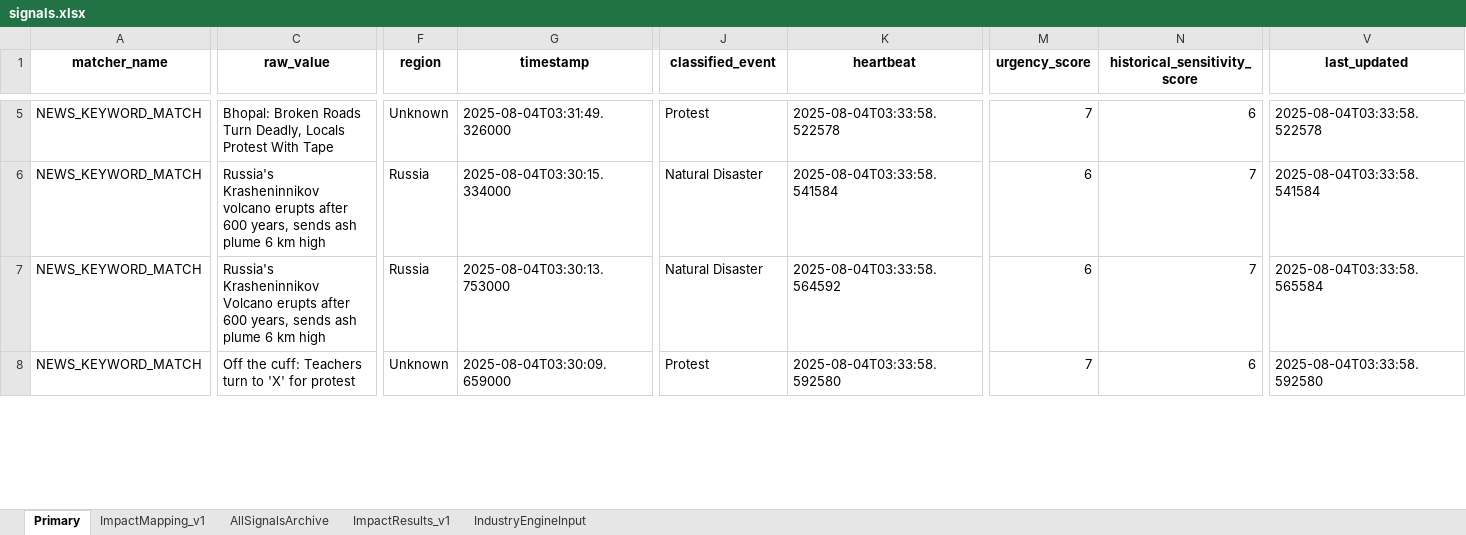
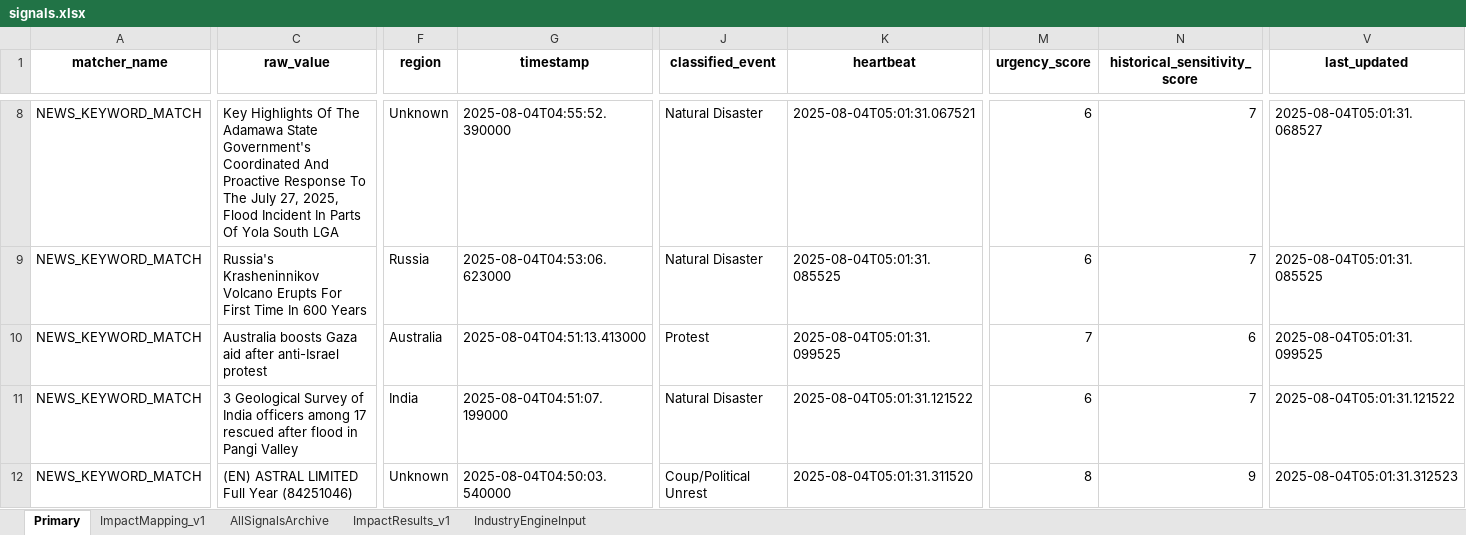
Before and after one commit to Coltencode5/signal-tracker-v3, an Excel workbook: signals.xlsx, sheet Primary, drawn as a sheet; only a part is shown, gaps mark what is left out; values as stored, in another font and other column widths than the file's, no borders; addresses are those after the commit; rows hold the shown columns only; the diff covers the shown part only; the diff names each change by its address in the sheet, - before the commit and + after, or states it on an @@ line.

```diff
--- a/signals.xlsx (sheet Primary)
+++ b/signals.xlsx (sheet Primary)
-C8 (raw_value): Bhopal: Broken Roads Turn Deadly, Locals Protest With Tape
+C8 (raw_value): Key Highlights Of The Adamawa State Government's Coordinated And Proactive Response To The July 27, 2025, Flood Incident In Parts Of Yola South LGA
-G8 (timestamp): 2025-08-04T03:31:49.326000
+G8 (timestamp): 2025-08-04T04:55:52.390000
-J8 (classified_event): Protest
+J8 (classified_event): Natural Disaster
-K8 (heartbeat): 2025-08-04T03:33:58.522578
+K8 (heartbeat): 2025-08-04T05:01:31.067521
-M8 (urgency_score): 7
+M8 (urgency_score): 6
-N8 (historical_sensitivity_score): 6
+N8 (historical_sensitivity_score): 7
-V8 (last_updated): 2025-08-04T03:33:58.522578
+V8 (last_updated): 2025-08-04T05:01:31.068527
-C9 (raw_value): Russia's Krasheninnikov volcano erupts after 600 years, sends ash plume 6 km high
+C9 (raw_value): Russia's Krasheninnikov Volcano Erupts For First Time In 600 Years
-G9 (timestamp): 2025-08-04T03:30:15.334000
+G9 (timestamp): 2025-08-04T04:53:06.623000
-K9 (heartbeat): 2025-08-04T03:33:58.541584
+K9 (heartbeat): 2025-08-04T05:01:31.085525
-V9 (last_updated): 2025-08-04T03:33:58.541584
+V9 (last_updated): 2025-08-04T05:01:31.085525
+row 10: NEWS_KEYWORD_MATCH | Australia boosts Gaza aid after anti-Israel protest | Australia | 2025-08-04T04:51:13.413000 | Protest | 2025-08-04T05:01:31.099525 | 7 | 6 | 2025-08-04T05:01:31.099525
-C11 (raw_value): Russia's Krasheninnikov Volcano erupts after 600 years, sends ash plume 6 km high
+C11 (raw_value): 3 Geological Survey of India officers among 17 rescued after flood in Pangi Valley
-F11 (region): Russia
+F11 (region): India
-G11 (timestamp): 2025-08-04T03:30:13.753000
+G11 (timestamp): 2025-08-04T04:51:07.199000
-K11 (heartbeat): 2025-08-04T03:33:58.564592
+K11 (heartbeat): 2025-08-04T05:01:31.121522
-V11 (last_updated): 2025-08-04T03:33:58.565584
+V11 (last_updated): 2025-08-04T05:01:31.121522
-C12 (raw_value): Off the cuff: Teachers turn to 'X' for protest
+C12 (raw_value): (EN) ASTRAL LIMITED Full Year (84251046)
-G12 (timestamp): 2025-08-04T03:30:09.659000
+G12 (timestamp): 2025-08-04T04:50:03.540000
-J12 (classified_event): Protest
+J12 (classified_event): Coup/Political Unrest
-K12 (heartbeat): 2025-08-04T03:33:58.592580
+K12 (heartbeat): 2025-08-04T05:01:31.311520
-M12 (urgency_score): 7
+M12 (urgency_score): 8
-N12 (historical_sensitivity_score): 6
+N12 (historical_sensitivity_score): 9
-V12 (last_updated): 2025-08-04T03:33:58.592580
+V12 (last_updated): 2025-08-04T05:01:31.312523
```
Also changed, not shown: 3 added rows, 1 removed row and 108 edited cells elsewhere in this sheet, sheet AllSignalsArchive, sheet ImpactResults_v1, sheet IndustryEngineInput.
